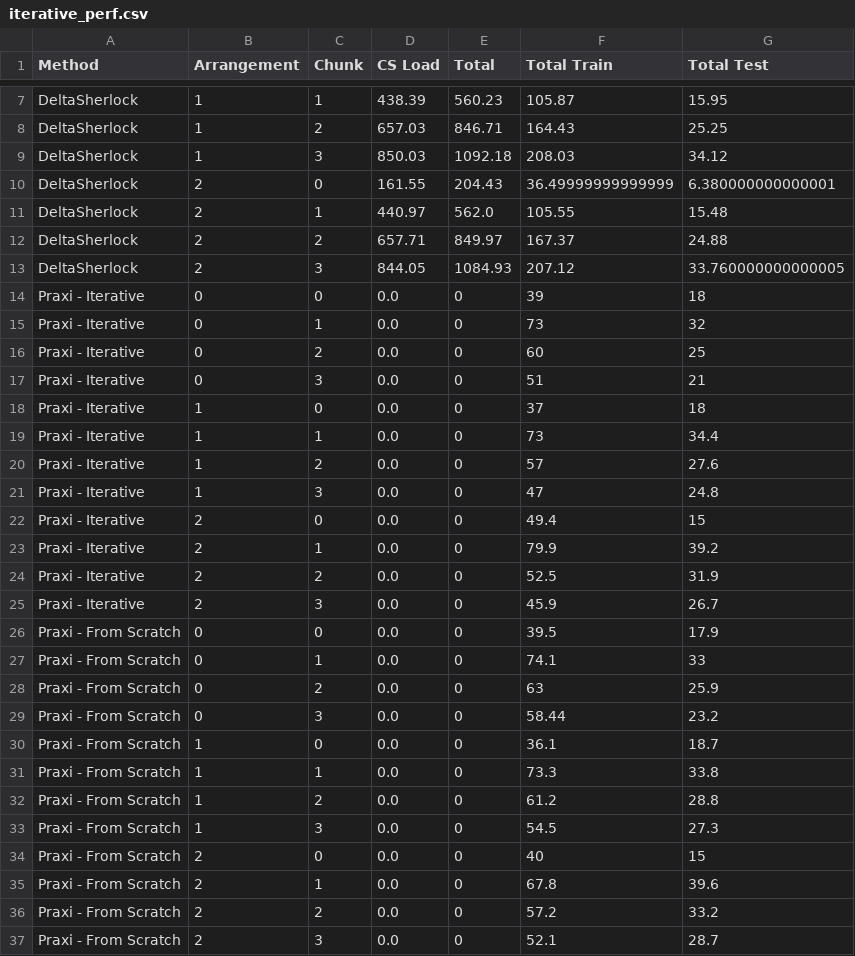
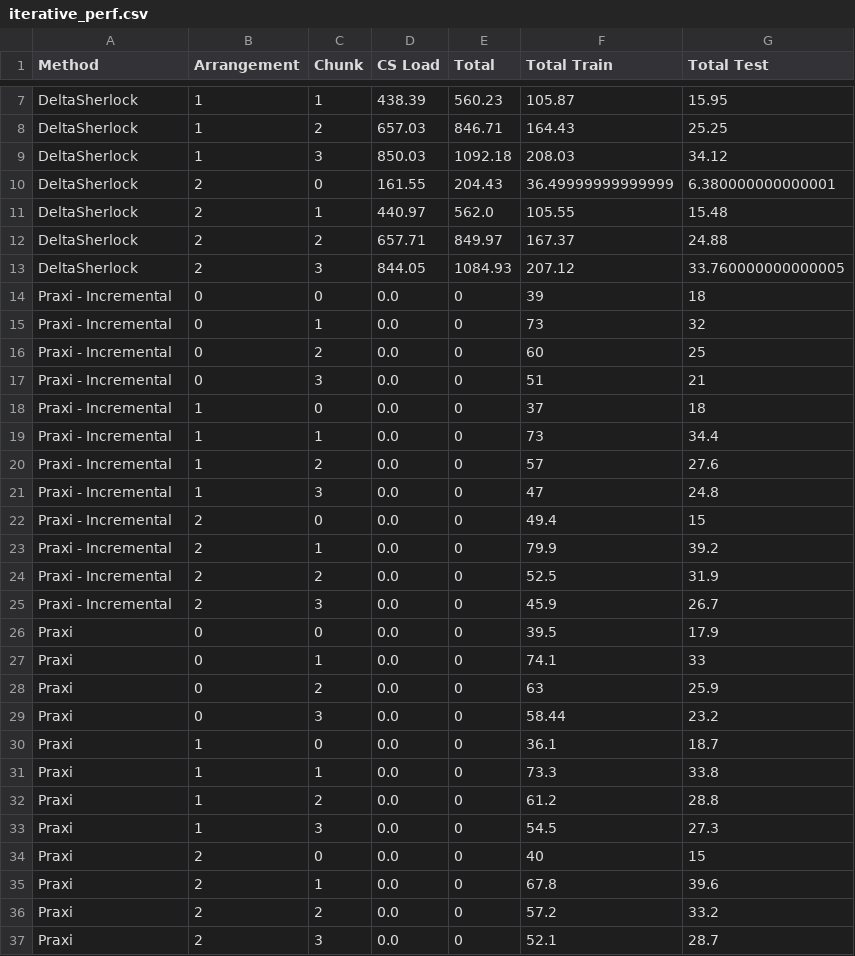
Before and after one commit to deltasherlock/experiments, a CSV file: plots/iterative_perf.csv, drawn as a sheet; only a part is shown, gaps mark what is left out.

Commit message:
New plots

```diff
--- a/plots/iterative_perf.csv
+++ b/plots/iterative_perf.csv
@@ -13,25 +13,25 @@ DeltaSherlock,2,2,657.71,849.97,167.37,24.88
 DeltaSherlock,2,3,844.05,1084.93,207.12,33.760000000000005
-Praxi - Iterative,0,0,0.0,0,39,18
-Praxi - Iterative,0,1,0.0,0,73,32
-Praxi - Iterative,0,2,0.0,0,60,25
-Praxi - Iterative,0,3,0.0,0,51,21
-Praxi - Iterative,1,0,0.0,0,37,18
-Praxi - Iterative,1,1,0.0,0,73,34.4
-Praxi - Iterative,1,2,0.0,0,57,27.6
-Praxi - Iterative,1,3,0.0,0,47,24.8
-Praxi - Iterative,2,0,0.0,0,49.4,15
-Praxi - Iterative,2,1,0.0,0,79.9,39.2
-Praxi - Iterative,2,2,0.0,0,52.5,31.9
-Praxi - Iterative,2,3,0.0,0,45.9,26.7
-Praxi - From Scratch,0,0,0.0,0,39.5,17.9
-Praxi - From Scratch,0,1,0.0,0,74.1,33
-Praxi - From Scratch,0,2,0.0,0,63,25.9
-Praxi - From Scratch,0,3,0.0,0,58.44,23.2
-Praxi - From Scratch,1,0,0.0,0,36.1,18.7
-Praxi - From Scratch,1,1,0.0,0,73.3,33.8
-Praxi - From Scratch,1,2,0.0,0,61.2,28.8
-Praxi - From Scratch,1,3,0.0,0,54.5,27.3
-Praxi - From Scratch,2,0,0.0,0,40,15
-Praxi - From Scratch,2,1,0.0,0,67.8,39.6
-Praxi - From Scratch,2,2,0.0,0,57.2,33.2
-Praxi - From Scratch,2,3,0.0,0,52.1,28.7
+Praxi - Incremental,0,0,0.0,0,39,18
+Praxi - Incremental,0,1,0.0,0,73,32
+Praxi - Incremental,0,2,0.0,0,60,25
+Praxi - Incremental,0,3,0.0,0,51,21
+Praxi - Incremental,1,0,0.0,0,37,18
+Praxi - Incremental,1,1,0.0,0,73,34.4
+Praxi - Incremental,1,2,0.0,0,57,27.6
+Praxi - Incremental,1,3,0.0,0,47,24.8
+Praxi - Incremental,2,0,0.0,0,49.4,15
+Praxi - Incremental,2,1,0.0,0,79.9,39.2
+Praxi - Incremental,2,2,0.0,0,52.5,31.9
+Praxi - Incremental,2,3,0.0,0,45.9,26.7
+Praxi,0,0,0.0,0,39.5,17.9
+Praxi,0,1,0.0,0,74.1,33
+Praxi,0,2,0.0,0,63,25.9
+Praxi,0,3,0.0,0,58.44,23.2
+Praxi,1,0,0.0,0,36.1,18.7
+Praxi,1,1,0.0,0,73.3,33.8
+Praxi,1,2,0.0,0,61.2,28.8
+Praxi,1,3,0.0,0,54.5,27.3
+Praxi,2,0,0.0,0,40,15
+Praxi,2,1,0.0,0,67.8,39.6
+Praxi,2,2,0.0,0,57.2,33.2
+Praxi,2,3,0.0,0,52.1,28.7
```
Also changed, not shown: plots/iterative_results.csv, 1 other file.
